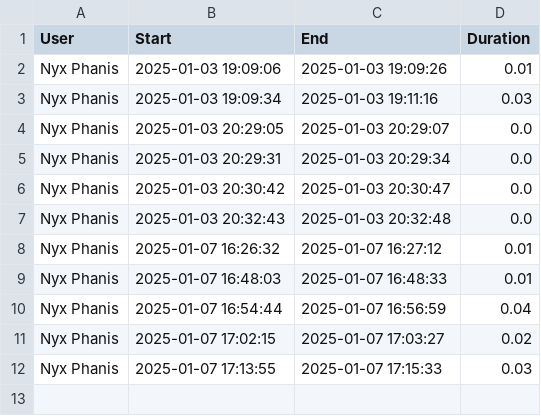
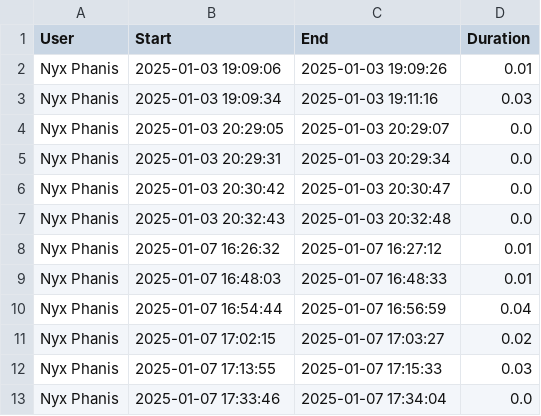
Before and after one commit to nyxphanis/time-tracker, a CSV file: time_tracking_data.csv, drawn as a sheet.

```diff
--- a/time_tracking_data.csv
+++ b/time_tracking_data.csv
@@ -12 +12,2 @@ Nyx Phanis,2025-01-07 17:02:15,2025-01-07 17:03:27,0.02
 Nyx Phanis,2025-01-07 17:13:55,2025-01-07 17:15:33,0.03
+Nyx Phanis,2025-01-07 17:33:46,2025-01-07 17:34:04,0.0
```
Also changed, not shown: 1 other file.
